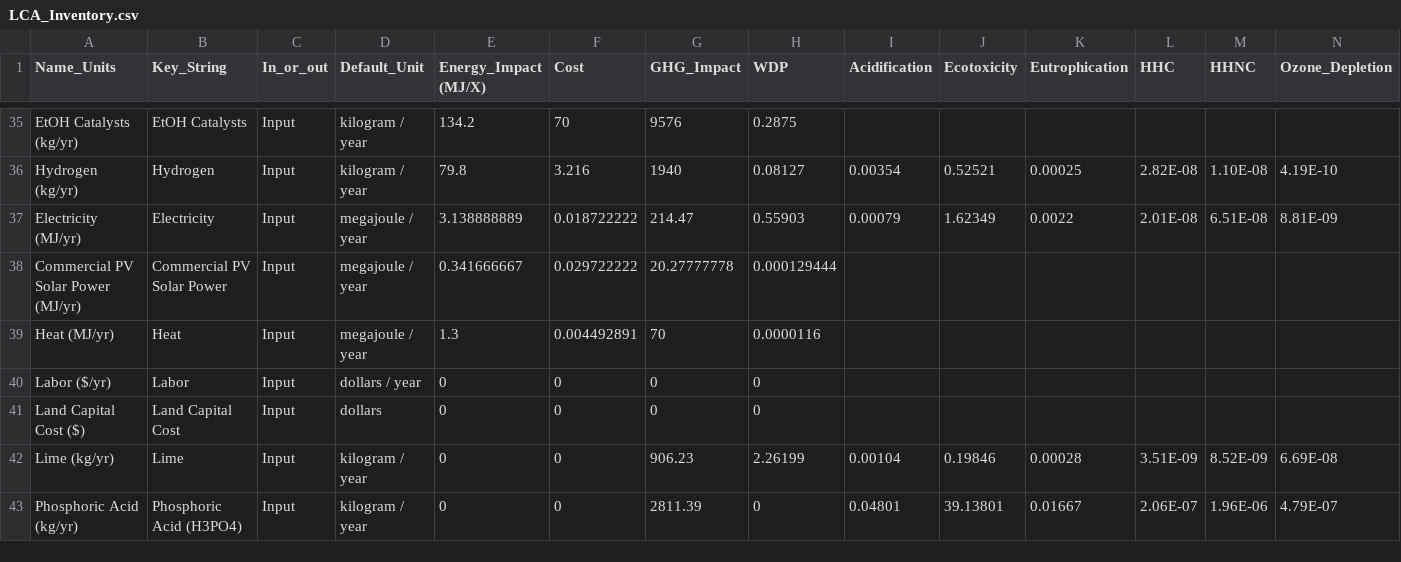
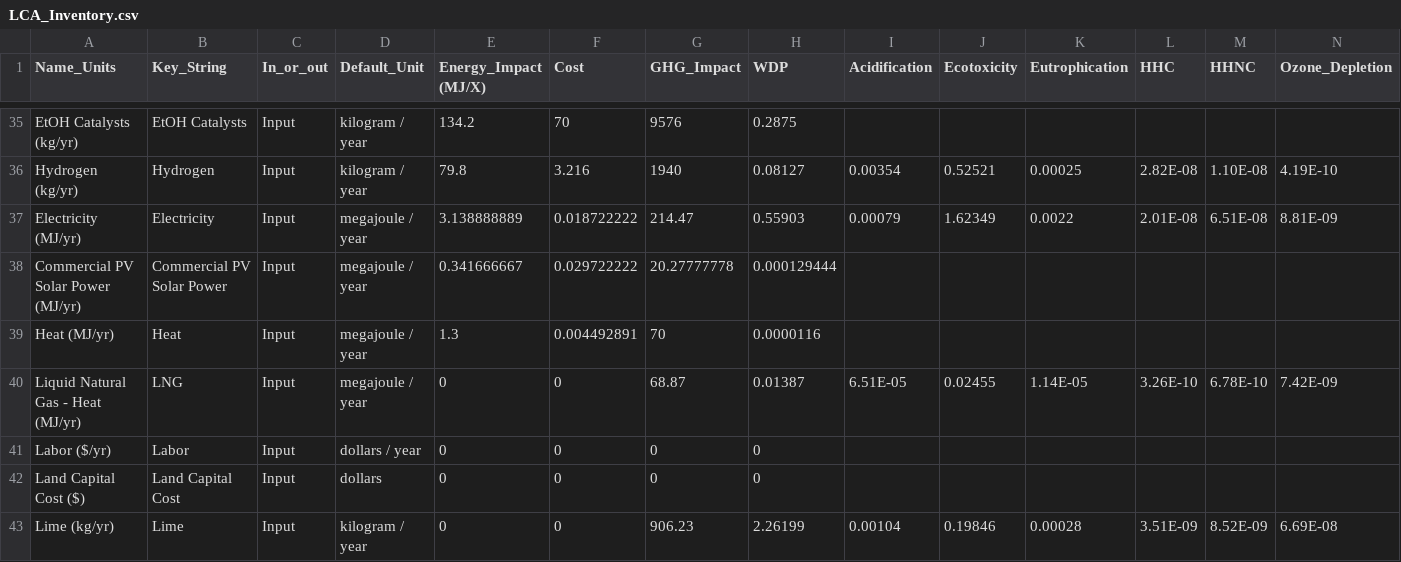
Before and after one commit to ABM-MOEA-TEAM/BETO-ABM-MOEA, a CSV file: LCA_Inventory.csv, drawn as a sheet; only a part is shown, gaps mark what is left out; the shorter side is filled out with more unchanged rows; rows hold the shown columns only; the diff names each change by its address in the sheet, - before the commit and + after, or states it on an @@ line.

Commit message:
Added 2 functions to UnivFunc.py (to read product list csv's),  Added HHV dict to TEA_LCA_Data.py (Though this also includes gross energy content for non-fuel substances...)
Added arguments into the LCA calcGHGImpact loop to accept product/coproduct lists.
Altered LCA method to include Energy Allocation logic
** Normalized energy allocation results to the energy of transport fuel produced, rather than to each respective coproduct (different than AltJet)
Altered all process model files to accept new LCA method
Updated substance flows on almost all Corn/Soy pathways (corrected errors)
Added LNG to Substances/LCA_Inventory

```diff
--- a/LCA_Inventory.csv
+++ b/LCA_Inventory.csv
+row 40: Liquid Natural Gas - Heat (MJ/yr) | LNG | Input | megajoule / year | 0 | 0 | 68.87 | 0.01387 | 6.51E-05 | 0.02455 | 1.14E-05 | 3.26E-10 | 6.78E-10 | 7.42E-09
```
Also changed, not shown: Substances.csv, 17 other files.
